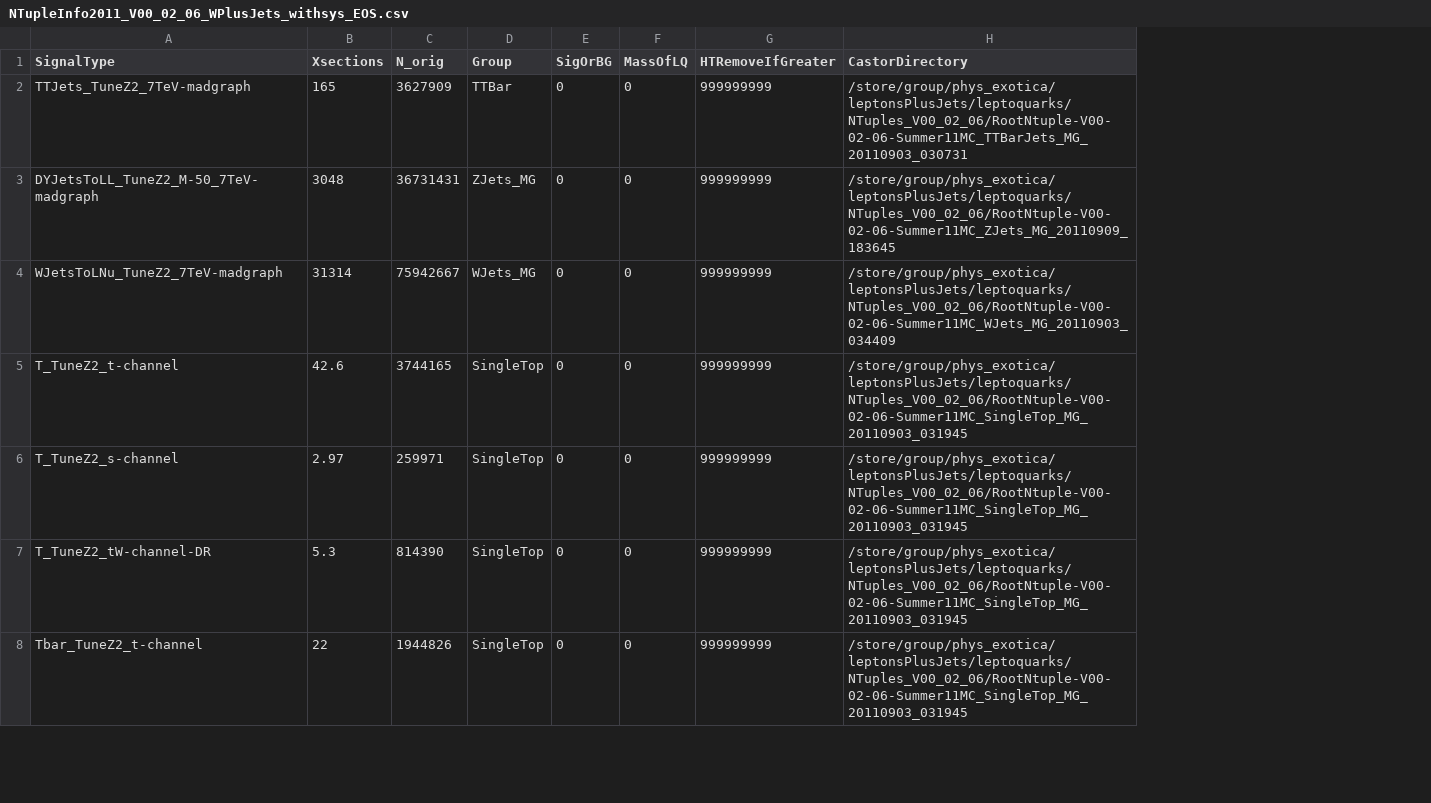
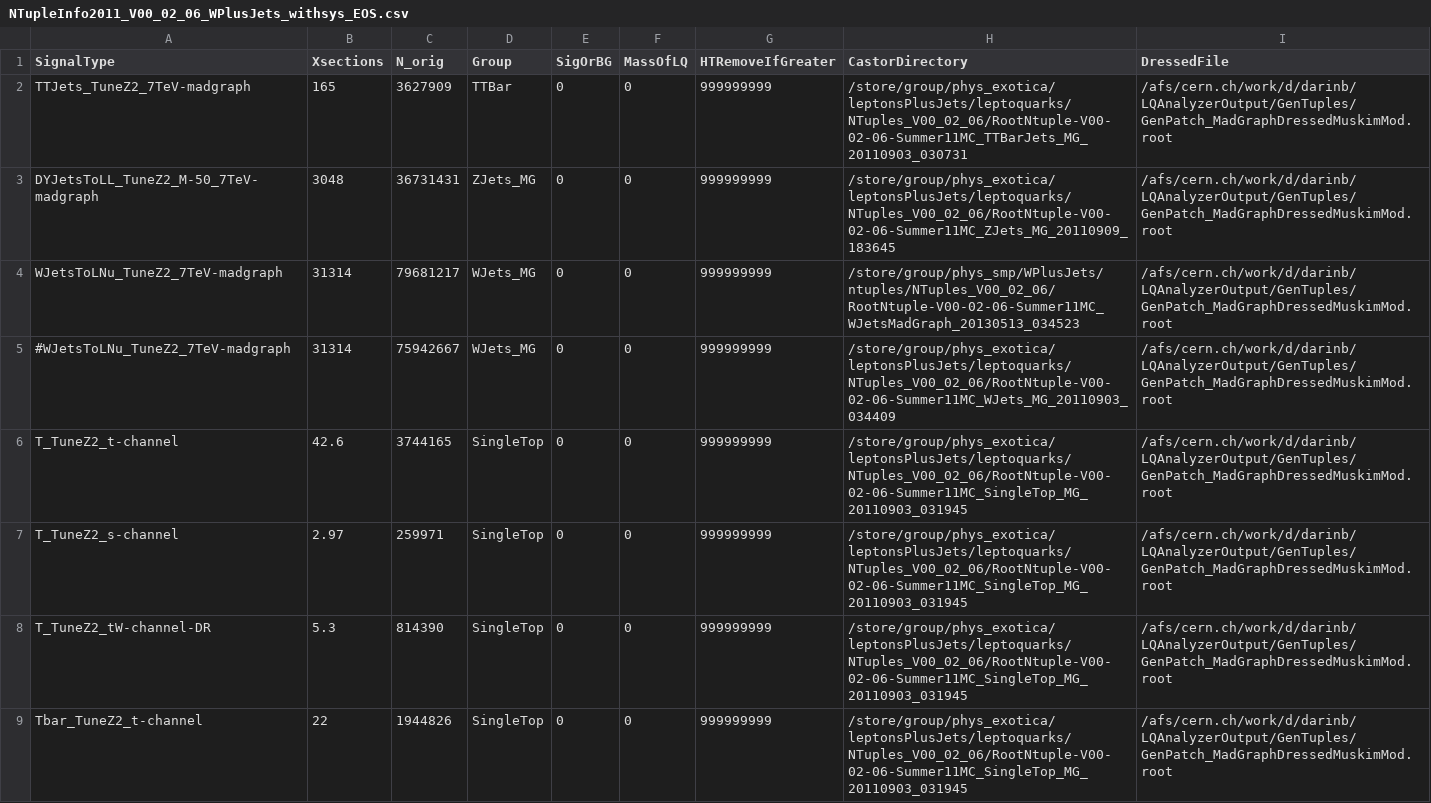
Before and after one commit to darinbaumgartel/usercode, a CSV file: LQ/NTupleAnalyzerV2/WJetsAnalysis/NTupleInfo2011_V00_02_06_WPlusJets_withsys_EOS.csv, drawn as a sheet; only a part is shown; addresses are those after the commit; the diff covers the shown part only; the diff names each change by its address in the sheet, - before the commit and + after, or states it on an @@ line.

```diff
--- a/LQ/NTupleAnalyzerV2/WJetsAnalysis/NTupleInfo2011_V00_02_06_WPlusJets_withsys_EOS.csv
+++ b/LQ/NTupleAnalyzerV2/WJetsAnalysis/NTupleInfo2011_V00_02_06_WPlusJets_withsys_EOS.csv
+column I (DressedFile), rows 2-4: all /afs/cern.ch/work/d/darinb/LQAnalyzerOutput/GenTuples/GenPatch_MadGraphDressedMuskimMod.root; rows 6-9: all /afs/cern.ch/work/d/darinb/LQAnalyzerOutput/GenTuples/GenPatch_MadGraphDressedMuskimMod.root
-C4 (N_orig): 75942667
+C4 (N_orig): 79681217
-H4 (CastorDirectory): /store/group/phys_exotica/leptonsPlusJets/leptoquarks/NTuples_V00_02_06/RootNtuple-V00-02-06-Summer11MC_WJets_MG_20110903_034409
+H4 (CastorDirectory): /store/group/phys_smp/WPlusJets/ntuples/NTuples_V00_02_06/RootNtuple-V00-02-06-Summer11MC_WJetsMadGraph_20130513_034523
+row 5: #WJetsToLNu_TuneZ2_7TeV-madgraph | 31314 | 75942667 | WJets_MG | 0 | 0 | 999999999 | /store/group/phys_exotica/leptonsPlusJets/leptoquarks/NTuples_V00_02_06/RootNtuple-V00-02-06-Summer11MC_WJets_MG_20110903_034409 | /afs/cern.ch/work/d/darinb/LQAnalyzerOutput/GenTuples/GenPatch_MadGraphDressedMuskimMod.root
```
Also changed, not shown: 8 added rows, 7 removed rows and 12 edited cells elsewhere in this file, LQ/NTupleAnalyzerV2/WJetsAnalysis/NTupleInfo2011_V00_02_06_WPlusJets_EOS.csv, LQ/NTupleAnalyzerV2/WJetsAnalysis/NTupleInfo2011_V00_02_06_WPlusJets_NonIso_EOS.csv, 6 other files.
